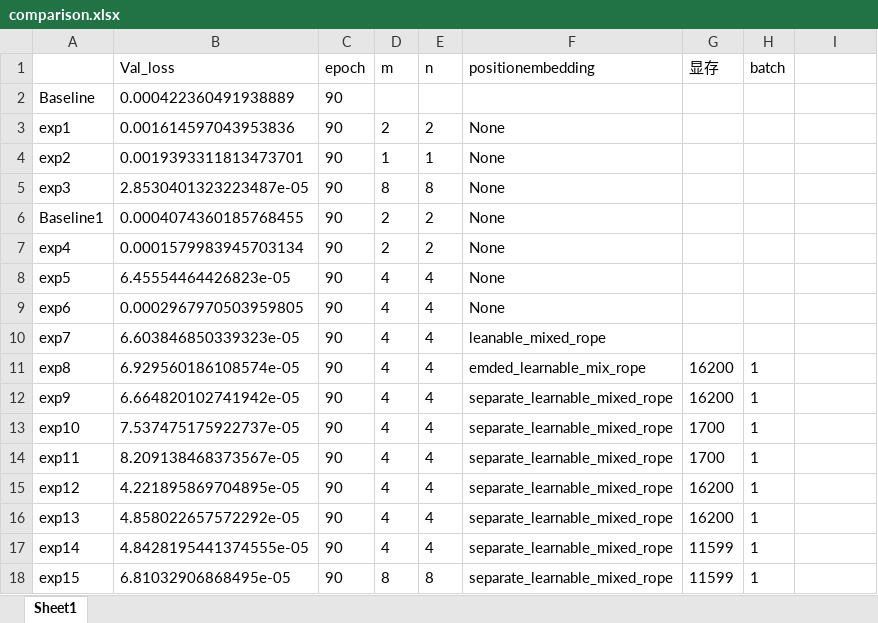
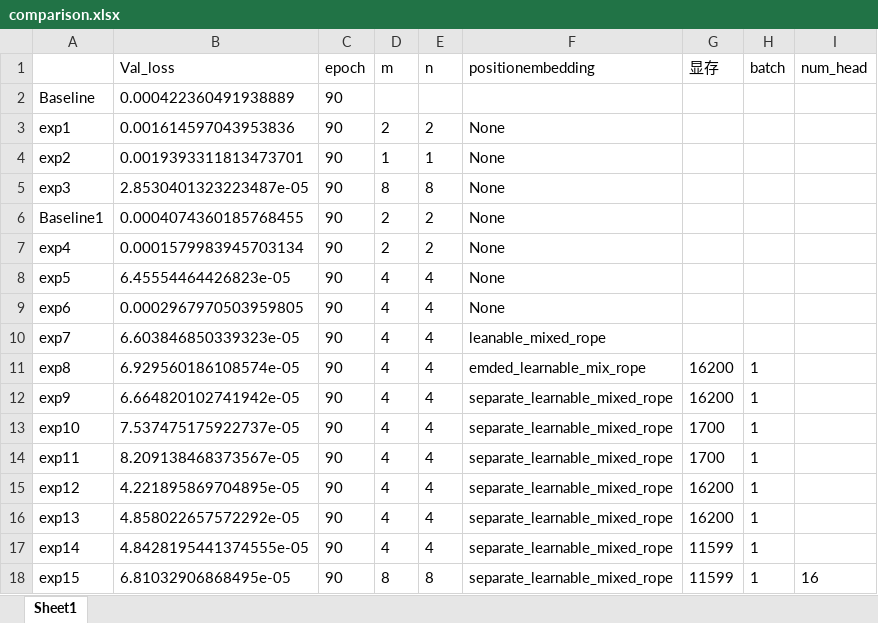
Before and after one commit to greekinRoma/Decomposition_and_Reconstruction, an Excel workbook: comparison.xlsx, sheet Sheet1, drawn as a sheet; values as stored, in another font and other column widths than the file's, no borders; the diff names each change by its address in the sheet, - before the commit and + after, or states it on an @@ line.

Commit message:
exp15

```diff
--- a/comparison.xlsx (sheet Sheet1)
+++ b/comparison.xlsx (sheet Sheet1)
-I1: (empty)
+I1: num_head
-I18 (num_head): (empty)
+I18 (num_head): 16
```
